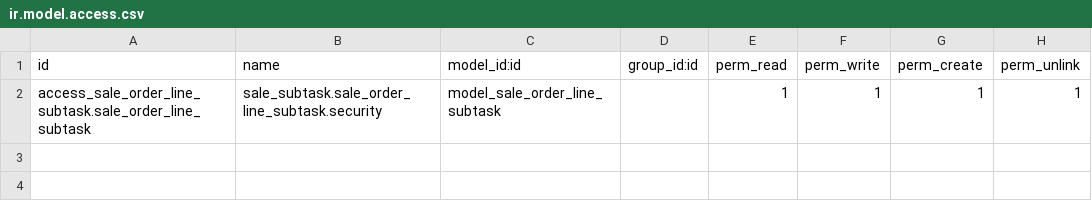
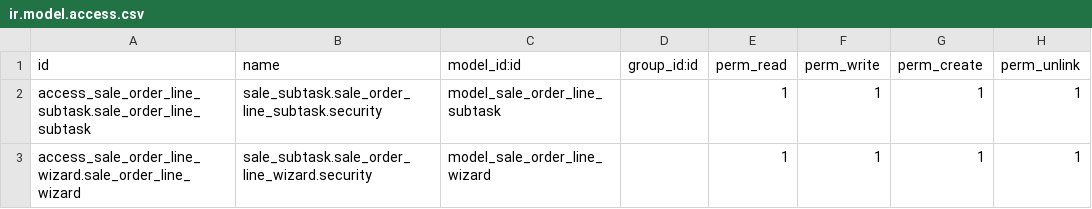
Before and after one commit to gquispeh/Process-Control, a CSV file: sale_subtask/security/ir.model.access.csv, drawn as a sheet.

```diff
--- a/sale_subtask/security/ir.model.access.csv
+++ b/sale_subtask/security/ir.model.access.csv
@@ -2 +2,2 @@ id,name,model_id:id,group_id:id,perm_read,perm_write,perm_create,perm_unlink
 access_sale_order_line_subtask.sale_order_line_subtask,sale_subtask.sale_order_line_subtask.security,model_sale_order_line_subtask,,1,1,1,1
+access_sale_order_line_wizard.sale_order_line_wizard,sale_subtask.sale_order_line_wizard.security,model_sale_order_line_wizard,,1,1,1,1
```
Also changed, not shown: 1 other file.
